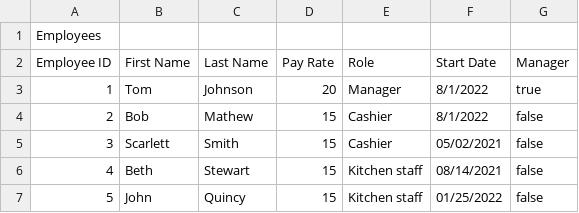
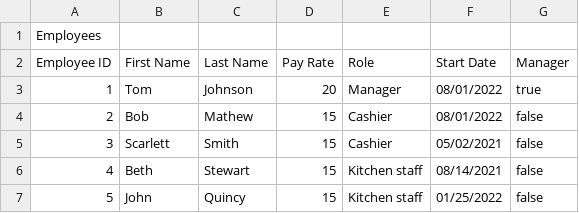
Before and after one commit to CSCE315-F22-Taele/Team-54-Project_2, a CSV file: Employees.csv, drawn as a sheet.

Commit message:
changed start date

```diff
--- a/Employees.csv
+++ b/Employees.csv
@@ -2,4 +2,4 @@ Employees,,,,,,
 Employee ID,First Name,Last Name,Pay Rate,Role,Start Date,Manager
-1,Tom,Johnson,20,Manager,8/1/2022,true
-2,Bob,Mathew,15,Cashier,8/1/2022,false
+1,Tom,Johnson,20,Manager,08/01/2022,true
+2,Bob,Mathew,15,Cashier,08/01/2022,false
 3,Scarlett,Smith,15,Cashier,05/02/2021,false
```
